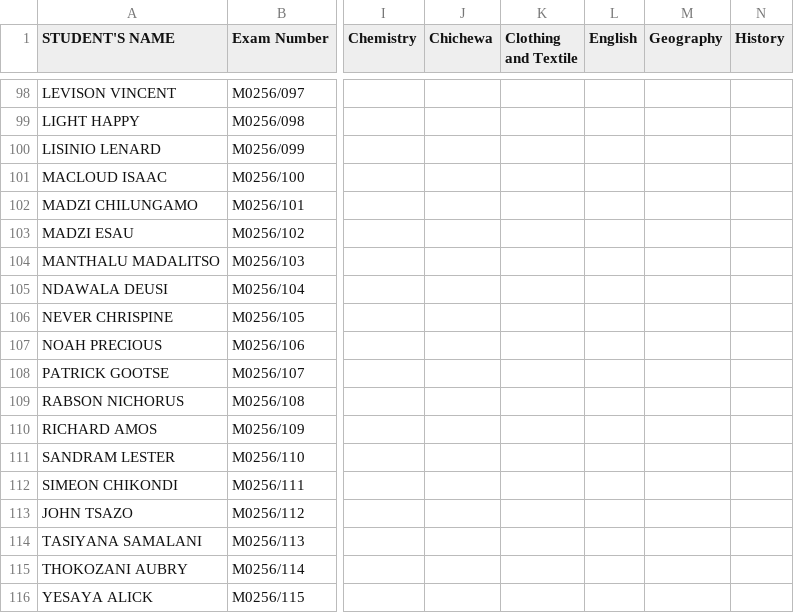
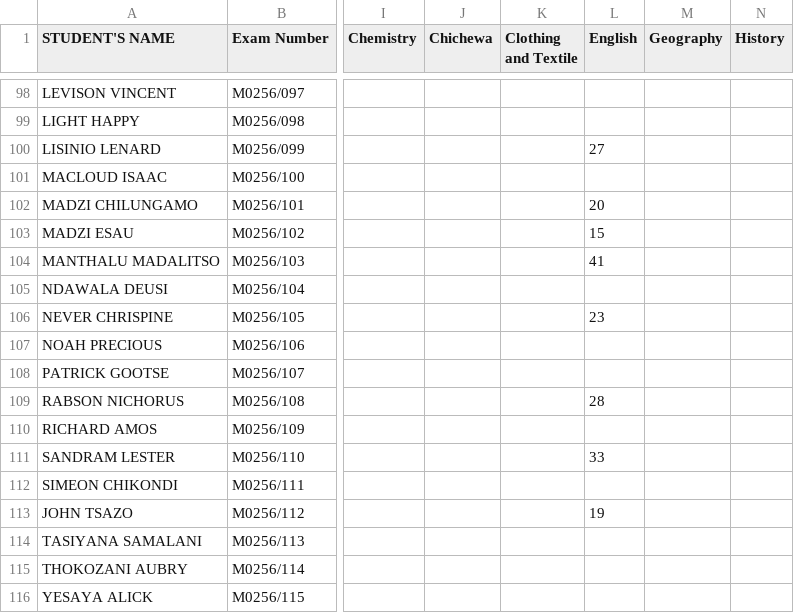
Before and after one commit to enitac/c1, a CSV file: form1.csv, drawn as a sheet; only a part is shown, gaps mark what is left out; the diff names each change by its address in the sheet, - before the commit and + after, or states it on an @@ line.

Commit message:
Update: form1 - English (9/21/2026, 4:11:20 AM)

```diff
--- a/form1.csv
+++ b/form1.csv
-L100 (English): (empty)
+L100 (English): 27
-L102 (English): (empty)
+L102 (English): 20
-L103 (English): (empty)
+L103 (English): 15
-L104 (English): (empty)
+L104 (English): 41
-L106 (English): (empty)
+L106 (English): 23
-L109 (English): (empty)
+L109 (English): 28
-L111 (English): (empty)
+L111 (English): 33
-L113 (English): (empty)
+L113 (English): 19
```
